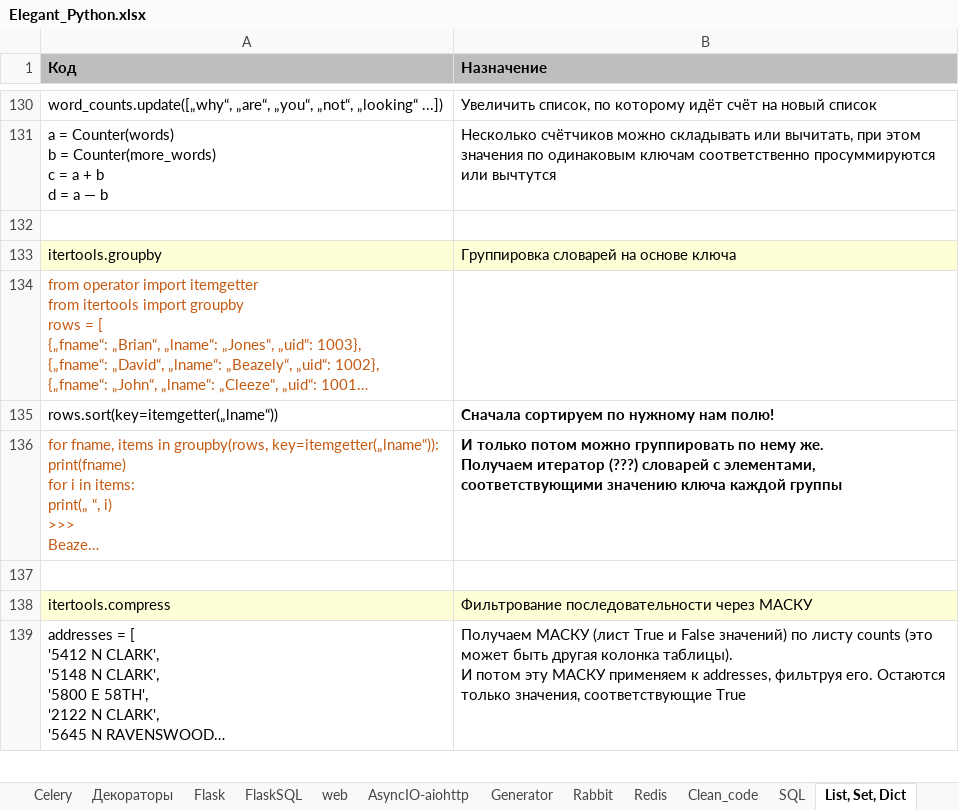
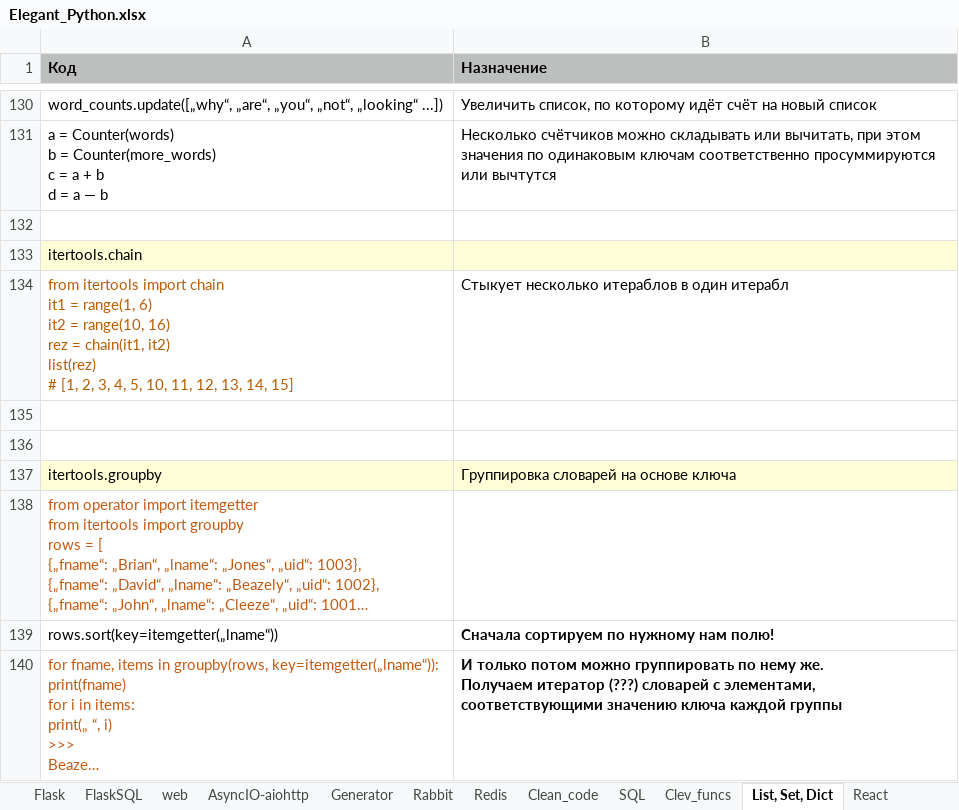
Before and after one commit to Antohnio123/HandshakesFastApi, an Excel workbook: Elegant_Python.xlsx, sheet List, Set, Dict, drawn as a sheet; only a part is shown, gaps mark what is left out; the shorter side is filled out with more unchanged rows; long unchanged cells end in …; values as stored, in another font and other column widths than the file's, no borders; ↵ is a line break in a cell; the diff names each change by its address in the sheet, - before the commit and + after, or states it on an @@ line.

```diff
--- a/Elegant_Python.xlsx (sheet List, Set, Dict)
+++ b/Elegant_Python.xlsx (sheet List, Set, Dict)
+row 133: itertools.chain
+row 134: from itertools import chain ↵ it1 = range(1, 6) ↵ it2 = range(10, 16) ↵ rez = chain(it1, it2) ↵ list(rez) ↵ # [1, 2, 3, 4, 5, 10, 11, 12, 13, 14, 15] | Стыкует несколько итераблов в один итерабл
+row 135: (empty)
+row 136: (empty)
```
Also changed, not shown: sheet DjangoM3, sheet FlaskSQL, sheet Django, other sheet tabs, 1 other file.
